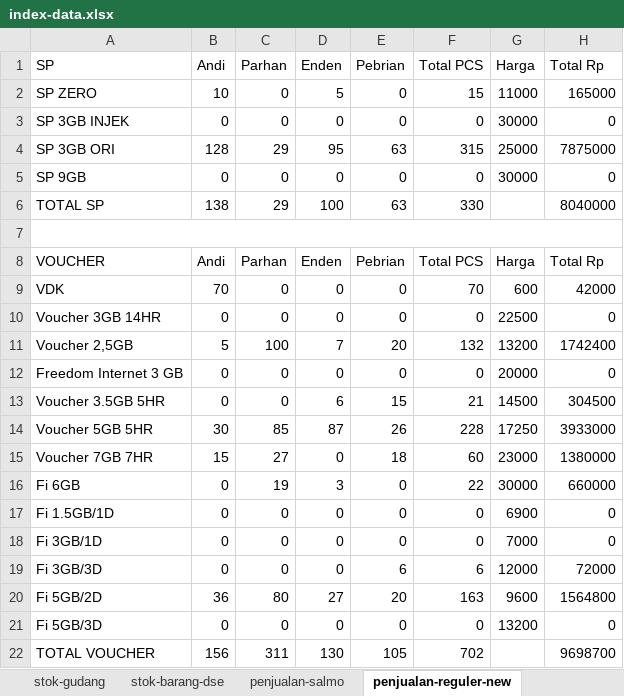
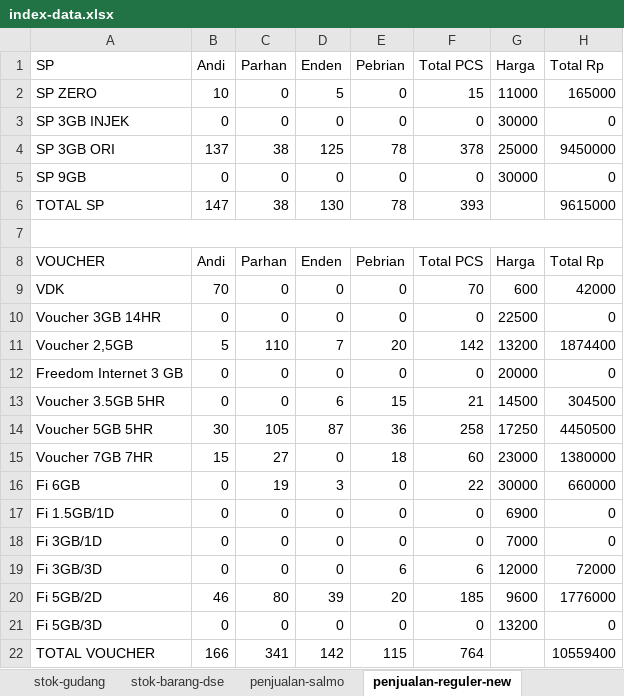
Before and after one commit to andisianday393-byte/MC-SAGARANTEN.WEB, an Excel workbook: index-data.xlsx, sheet penjualan-reguler-new, drawn as a sheet; values as stored, in another font and other column widths than the file's, no borders; the diff names each change by its address in the sheet, - before the commit and + after, or states it on an @@ line.

```diff
--- a/index-data.xlsx (sheet penjualan-reguler-new)
+++ b/index-data.xlsx (sheet penjualan-reguler-new)
-B4 (Andi): 128
+B4 (Andi): 137
-C4 (Parhan): 29
+C4 (Parhan): 38
-D4 (Enden): 95
+D4 (Enden): 125
-E4 (Pebrian): 63
+E4 (Pebrian): 78
-F4 (Total PCS): 315
+F4 (Total PCS): 378
-H4 (Total Rp): 7875000
+H4 (Total Rp): 9450000
-B6 (Andi): 138
+B6 (Andi): 147
-C6 (Parhan): 29
+C6 (Parhan): 38
-D6 (Enden): 100
+D6 (Enden): 130
-E6 (Pebrian): 63
+E6 (Pebrian): 78
-F6 (Total PCS): 330
+F6 (Total PCS): 393
-H6 (Total Rp): 8040000
+H6 (Total Rp): 9615000
-C11 (Parhan): 100
+C11 (Parhan): 110
-F11 (Total PCS): 132
+F11 (Total PCS): 142
-H11 (Total Rp): 1742400
+H11 (Total Rp): 1874400
-C14 (Parhan): 85
+C14 (Parhan): 105
-E14 (Pebrian): 26
+E14 (Pebrian): 36
-F14 (Total PCS): 228
+F14 (Total PCS): 258
-H14 (Total Rp): 3933000
+H14 (Total Rp): 4450500
-B20 (Andi): 36
+B20 (Andi): 46
-D20 (Enden): 27
+D20 (Enden): 39
-F20 (Total PCS): 163
+F20 (Total PCS): 185
-H20 (Total Rp): 1564800
+H20 (Total Rp): 1776000
-B22 (Andi): 156
+B22 (Andi): 166
-C22 (Parhan): 311
+C22 (Parhan): 341
-D22 (Enden): 130
+D22 (Enden): 142
-E22 (Pebrian): 105
+E22 (Pebrian): 115
-F22 (Total PCS): 702
+F22 (Total PCS): 764
-H22 (Total Rp): 9698700
+H22 (Total Rp): 10559400
```
Also changed, not shown: sheet index, sheet penjualan-paket-jupiter, sheet stok-barang-dse, sheet stok-gudang, sheet penjualan-salmo, formulas that keep their value.
